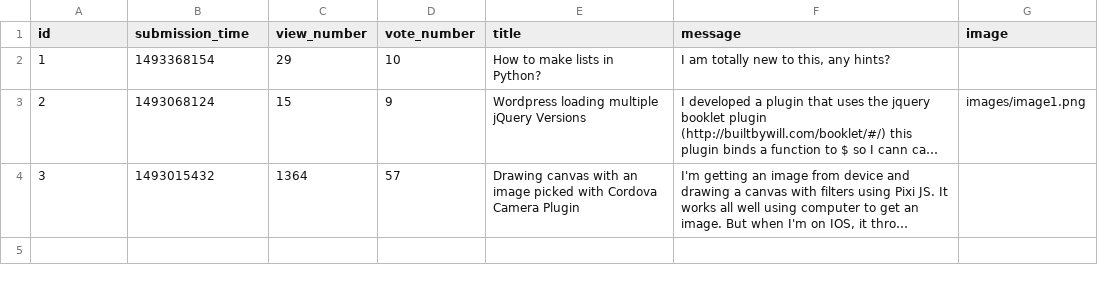
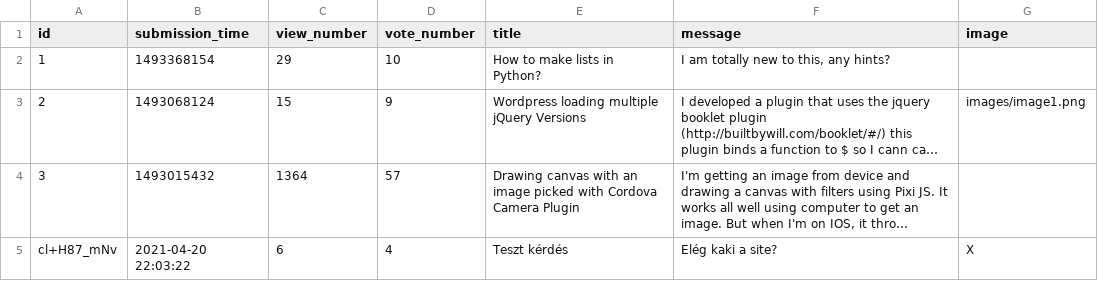
Before and after one commit to CodecoolGlobal/ask-mate-3-python-Gezow, a CSV file: sample_data/question.csv, drawn as a sheet; long unchanged cells end in …; the diff names each change by its address in the sheet, - before the commit and + after, or states it on an @@ line.

```diff
--- a/sample_data/question.csv
+++ b/sample_data/question.csv
+row 5: cl+H87_mNv | 2021-04-20 22:03:22 | 6 | 4 | Teszt kérdés | Elég kaki a site? | X
```
Also changed, not shown: 4 other files.
